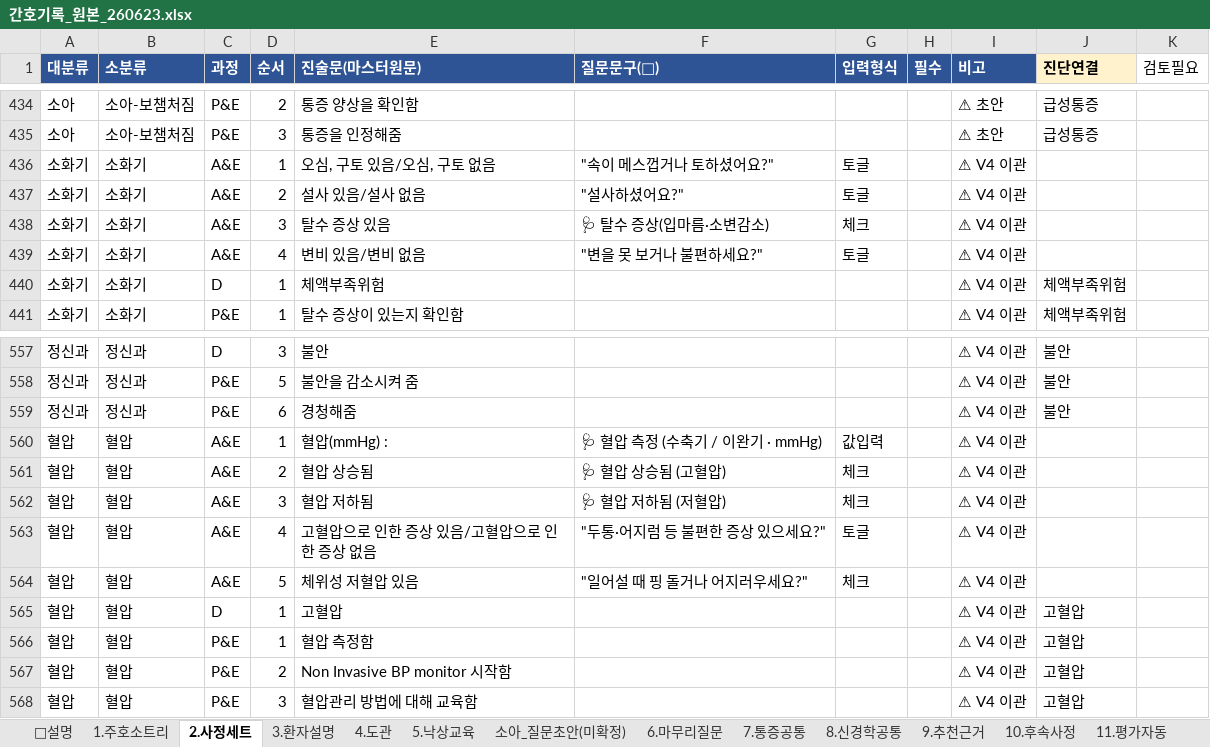
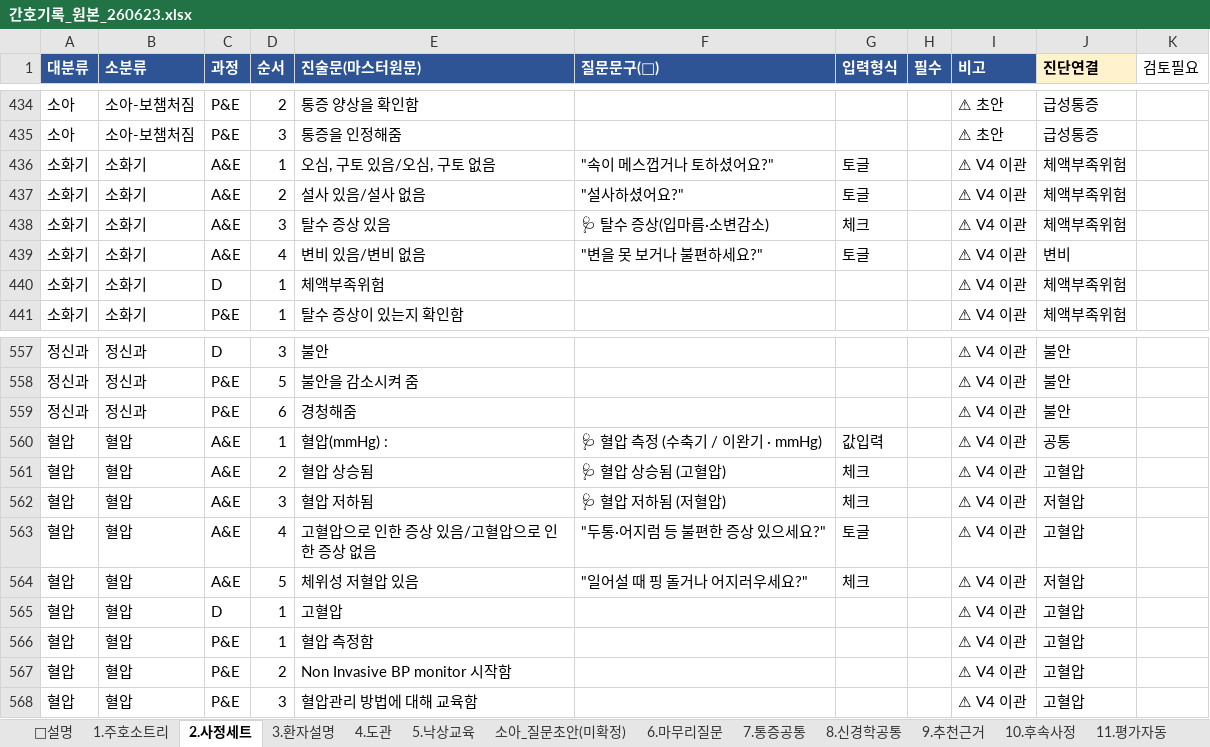
Before and after one commit to chipsjr0614/NFH_New, an Excel workbook: 3_서비스/NFH간호기록/data/간호기록_원본_260623.xlsx, sheet 2.사정세트, drawn as a sheet; only a part is shown, gaps mark what is left out; values as stored, in another font and other column widths than the file's, no borders; the diff covers the shown part only; the diff names each change by its address in the sheet, - before the commit and + after, or states it on an @@ line.

```diff
--- a/3_서비스/NFH간호기록/data/간호기록_원본_260623.xlsx (sheet 2.사정세트)
+++ b/3_서비스/NFH간호기록/data/간호기록_원본_260623.xlsx (sheet 2.사정세트)
-J436:J438 (진단연결): (empty)
+J436:J438 (진단연결): 체액부족위험
-J439 (진단연결): (empty)
+J439 (진단연결): 변비
-J560 (진단연결): (empty)
+J560 (진단연결): 공통
-J561 (진단연결): (empty)
+J561 (진단연결): 고혈압
-J562 (진단연결): (empty)
+J562 (진단연결): 저혈압
-J563 (진단연결): (empty)
+J563 (진단연결): 고혈압
-J564 (진단연결): (empty)
+J564 (진단연결): 저혈압
```
Also changed, not shown: 20 edited cells elsewhere in this sheet, 4 other files.
